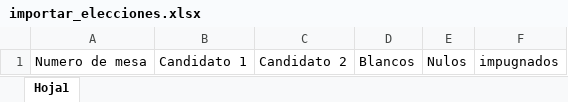
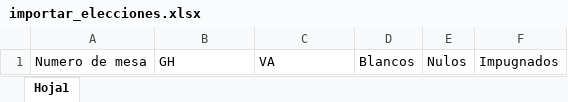
Before and after one commit to eberphp/elecciones2, an Excel workbook: public/importar_elecciones.xlsx, sheet Hoja1, drawn as a sheet; values as stored, in another font and other column widths than the file's, no borders; the diff names each change by its address in the sheet, - before the commit and + after, or states it on an @@ line.

```diff
--- a/public/importar_elecciones.xlsx (sheet Hoja1)
+++ b/public/importar_elecciones.xlsx (sheet Hoja1)
-B1: Candidato 1
+B1: GH
-C1: Candidato 2
+C1: VA
-F1: impugnados
+F1: Impugnados
```
Also changed, not shown: 1 other file.
